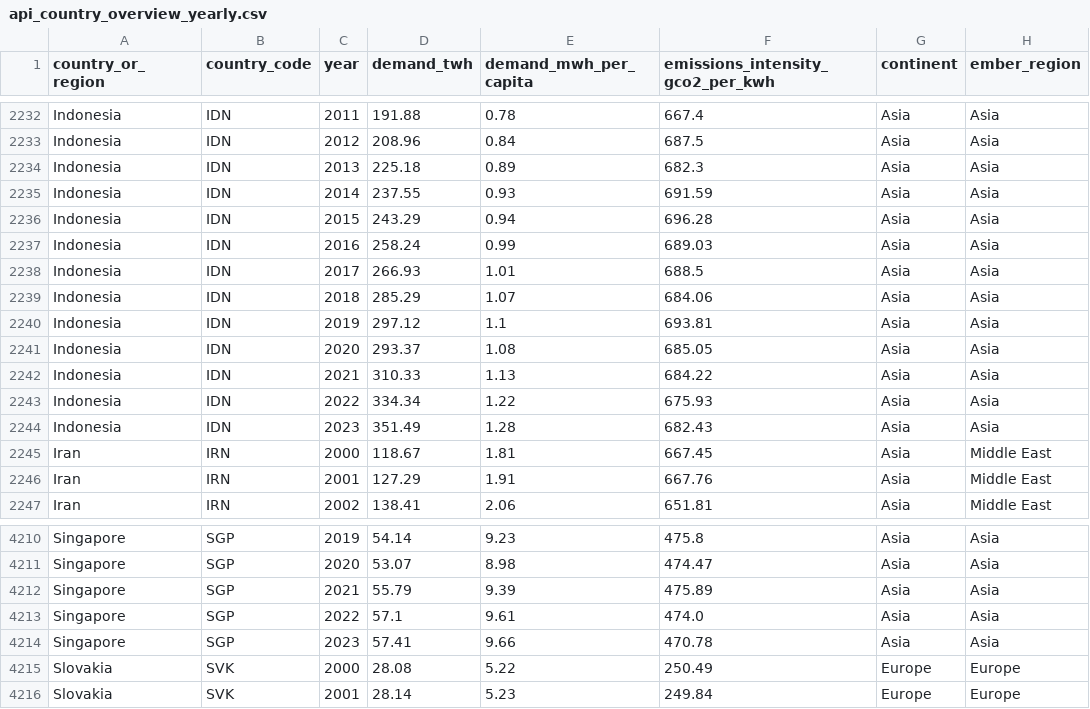
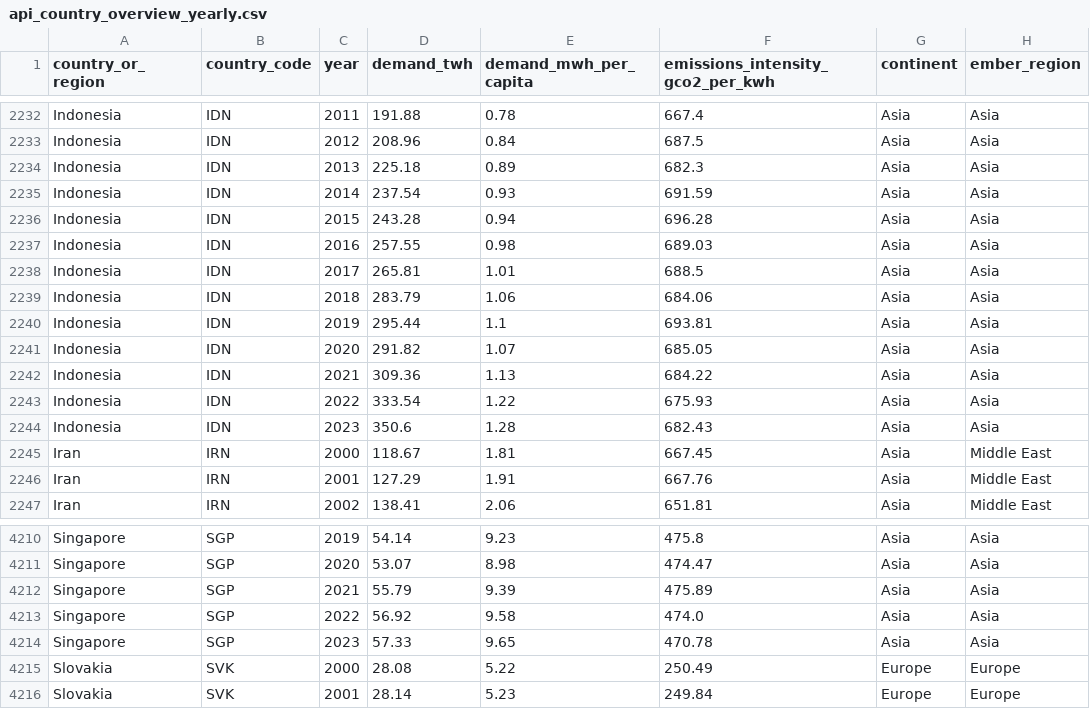
Before and after one commit to ember-climate/ember-data-api, a CSV file: data/api_country_overview_yearly.csv, drawn as a sheet; only a part is shown, gaps mark what is left out; the diff names each change by its address in the sheet, - before the commit and + after, or states it on an @@ line.

```diff
--- a/data/api_country_overview_yearly.csv
+++ b/data/api_country_overview_yearly.csv
-D2235 (demand_twh): 237.55
+D2235 (demand_twh): 237.54
-D2236 (demand_twh): 243.29
+D2236 (demand_twh): 243.28
-D2237 (demand_twh): 258.24
+D2237 (demand_twh): 257.55
-E2237 (demand_mwh_per_capita): 0.99
+E2237 (demand_mwh_per_capita): 0.98
-D2238 (demand_twh): 266.93
+D2238 (demand_twh): 265.81
-D2239 (demand_twh): 285.29
+D2239 (demand_twh): 283.79
-E2239 (demand_mwh_per_capita): 1.07
+E2239 (demand_mwh_per_capita): 1.06
-D2240 (demand_twh): 297.12
+D2240 (demand_twh): 295.44
-D2241 (demand_twh): 293.37
+D2241 (demand_twh): 291.82
-E2241 (demand_mwh_per_capita): 1.08
+E2241 (demand_mwh_per_capita): 1.07
-D2242 (demand_twh): 310.33
+D2242 (demand_twh): 309.36
-D2243 (demand_twh): 334.34
+D2243 (demand_twh): 333.54
-D2244 (demand_twh): 351.49
+D2244 (demand_twh): 350.6
-D4213 (demand_twh): 57.1
+D4213 (demand_twh): 56.92
-E4213 (demand_mwh_per_capita): 9.61
+E4213 (demand_mwh_per_capita): 9.58
-D4214 (demand_twh): 57.41
+D4214 (demand_twh): 57.33
-E4214 (demand_mwh_per_capita): 9.66
+E4214 (demand_mwh_per_capita): 9.65
```
Also changed, not shown: data/api_country_overview_monthly.csv, data/api_day_ahead_price.csv, 2 other files.
